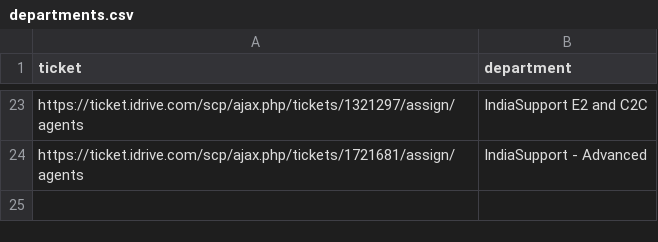
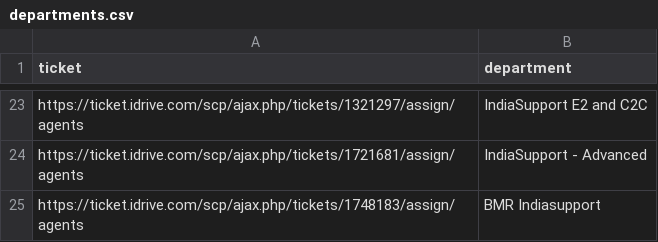
Before and after one commit to givemeway/search-ticketing, a CSV file: logs/departments.csv, drawn as a sheet; only a part is shown, gaps mark what is left out; the diff names each change by its address in the sheet, - before the commit and + after, or states it on an @@ line.

```diff
--- a/logs/departments.csv
+++ b/logs/departments.csv
+row 25: https://ticket.idrive.com/scp/ajax.php/tickets/1748183/assign/agents | BMR Indiasupport
```
Also changed, not shown: 6 other files.
